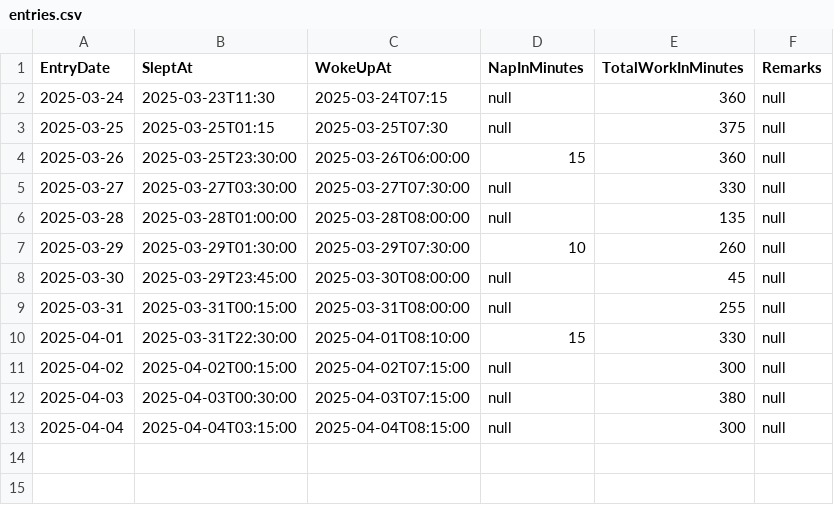
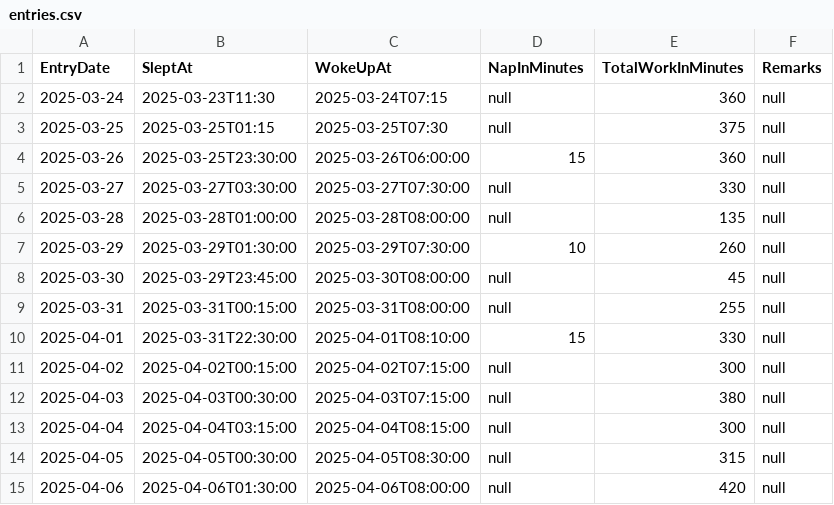
Before and after one commit to rd003/TrackerNTaskMgr, a CSV file: entries.csv, drawn as a sheet.

Commit message:
chores: daily entries

```diff
--- a/entries.csv
+++ b/entries.csv
@@ -13 +13,3 @@ EntryDate,SleptAt,WokeUpAt,NapInMinutes,TotalWorkInMinutes,Remarks
 2025-04-04,2025-04-04T03:15:00,2025-04-04T08:15:00,null,300,null
+2025-04-05,2025-04-05T00:30:00,2025-04-05T08:30:00,null,315,null
+2025-04-06,2025-04-06T01:30:00,2025-04-06T08:00:00,null,420,null
```
